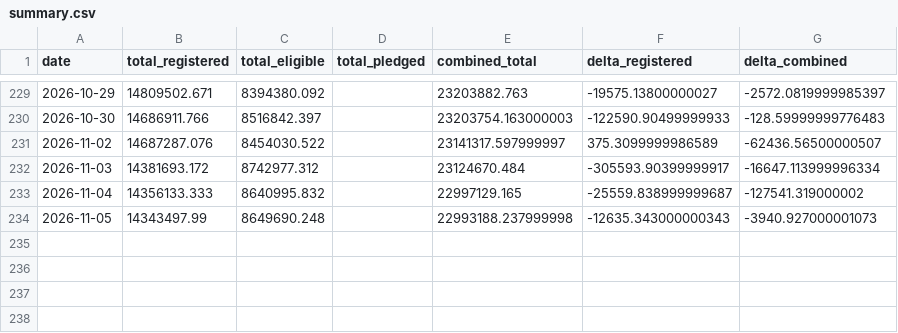
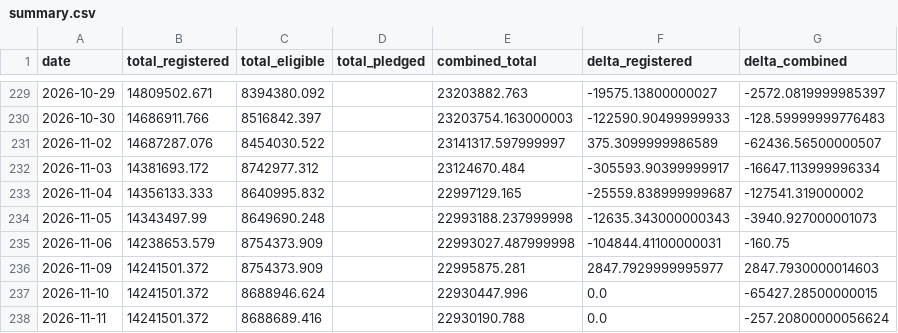
Before and after one commit to prozac0401/comex_gold_repo, a CSV file: summary.csv, drawn as a sheet; only a part is shown, gaps mark what is left out.

```diff
--- a/summary.csv
+++ b/summary.csv
@@ -234 +234,5 @@ date,total_registered,total_eligible,total_pledged,combined_total,delta_register
 2026-11-05,14343497.99,8649690.248,,22993188.237999998,-12635.343000000343,-3940.927000001073
+2026-11-06,14238653.579,8754373.909,,22993027.487999998,-104844.41100000031,-160.75
+2026-11-09,14241501.372,8754373.909,,22995875.281,2847.7929999995977,2847.7930000014603
+2026-11-10,14241501.372,8688946.624,,22930447.996,0.0,-65427.28500000015
+2026-11-11,14241501.372,8688689.416,,22930190.788,0.0,-257.20800000056624
```
Also changed, not shown: 4 other files.
